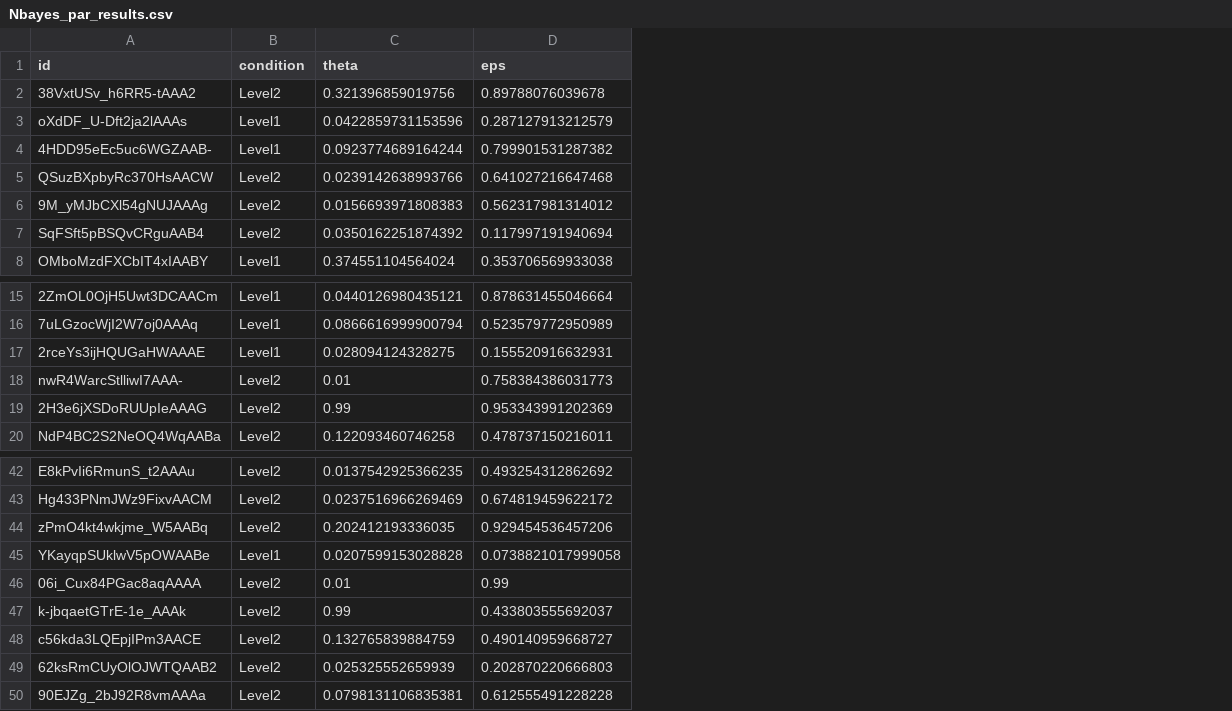
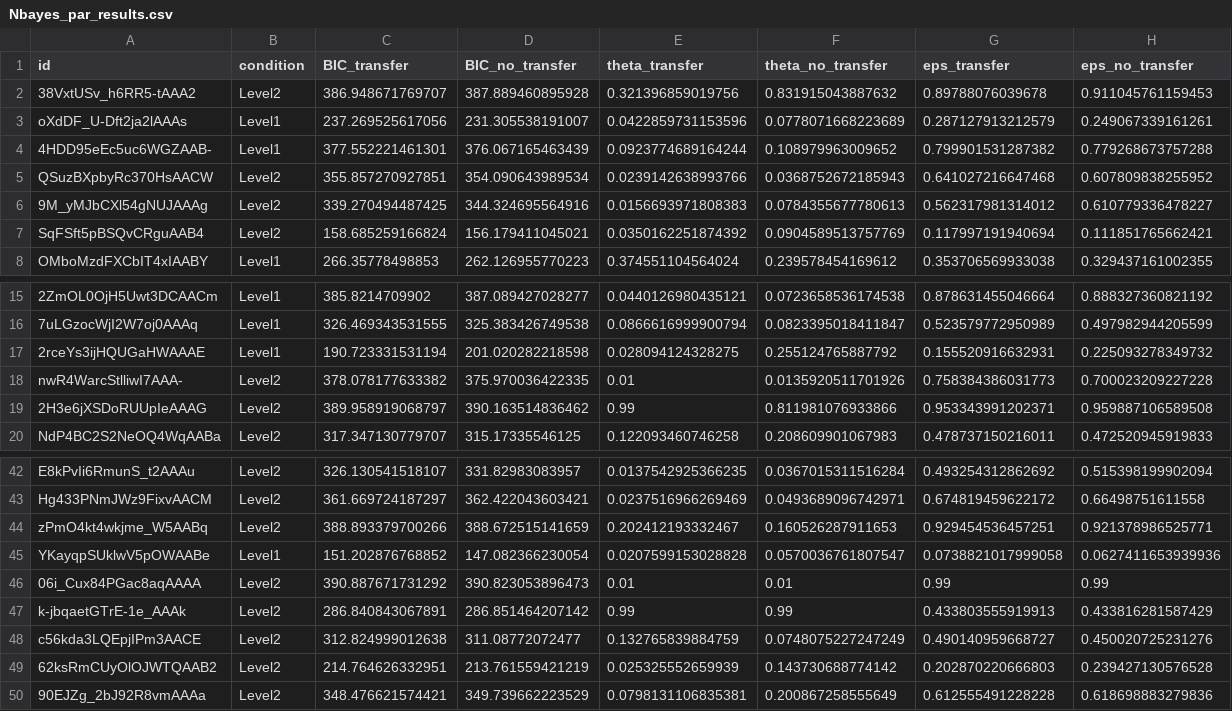
Before and after one commit to speekenbrink-lab/comp_model_RPS, a CSV file: Nbayes_par_results.csv, drawn as a sheet; only a part is shown, gaps mark what is left out; addresses are those after the commit; the diff names each change by its address in the sheet, - before the commit and + after, or states it on an @@ line.

```diff
--- a/Nbayes_par_results.csv
+++ b/Nbayes_par_results.csv
+column C (BIC_transfer), rows 2-8: 386.948671769707 | 237.269525617056 | 377.552221461301 | 355.857270927851 | 339.270494487425 | 158.685259166824 | 266.35778498853; rows 15-20: 385.8214709902 | 326.469343531555 | 190.723331531194 | 378.078177633382 | 389.958919068797 | 317.347130779707; rows 42-50: 326.130541518107 | 361.669724187297 | 388.893379700266 | 151.202876768852 | 390.887671731292 | 286.840843067891 | 312.824999012638 | 214.764626332951 | 348.476621574421
+column D (BIC_no_transfer), rows 2-8: 387.889460895928 | 231.305538191007 | 376.067165463439 | 354.090643989534 | 344.324695564916 | 156.179411045021 | 262.126955770223; rows 15-20: 387.089427028277 | 325.383426749538 | 201.020282218598 | 375.970036422335 | 390.163514836462 | 315.17335546125; rows 42-50: 331.82983083957 | 362.422043603421 | 388.672515141659 | 147.082366230054 | 390.823053896473 | 286.851464207142 | 311.08772072477 | 213.761559421219 | 349.739662223529
+column F (theta_no_transfer), rows 2-8: 0.831915043887632 | 0.0778071668223689 | 0.108979963009652 | 0.0368752672185943 | 0.0784355677780613 | 0.0904589513757769 | 0.239578454169612; rows 15-20: 0.0723658536174538 | 0.0823395018411847 | 0.255124765887792 | 0.0135920511701926 | 0.811981076933866 | 0.208609901067983; rows 42-50: 0.0367015311516284 | 0.0493689096742971 | 0.160526287911653 | 0.0570036761807547 | 0.01 | 0.99 | 0.0748075227247249 | 0.143730688774142 | 0.200867258555649
+column H (eps_no_transfer), rows 2-8: 0.911045761159453 | 0.249067339161261 | 0.779268673757288 | 0.607809838255952 | 0.610779336478227 | 0.111851765662421 | 0.329437161002355; rows 15-20: 0.888327360821192 | 0.497982944205599 | 0.225093278349732 | 0.700023209227228 | 0.959887106589508 | 0.472520945919833; rows 42-50: 0.515398199902094 | 0.66498751611558 | 0.921378986525771 | 0.0627411653939936 | 0.99 | 0.433816281587429 | 0.450020725231276 | 0.239427130576528 | 0.618698883279836
-E1: theta
+E1: theta_transfer
-G1: eps
+G1: eps_transfer
-G19 (eps_transfer): 0.953343991202369
+G19 (eps_transfer): 0.953343991202371
-E44 (theta_transfer): 0.202412193336035
+E44 (theta_transfer): 0.202412193332467
-G44 (eps_transfer): 0.929454536457206
+G44 (eps_transfer): 0.929454536457251
-G47 (eps_transfer): 0.433803555692037
+G47 (eps_transfer): 0.433803555919913
```
Also changed, not shown: 11 other files.
